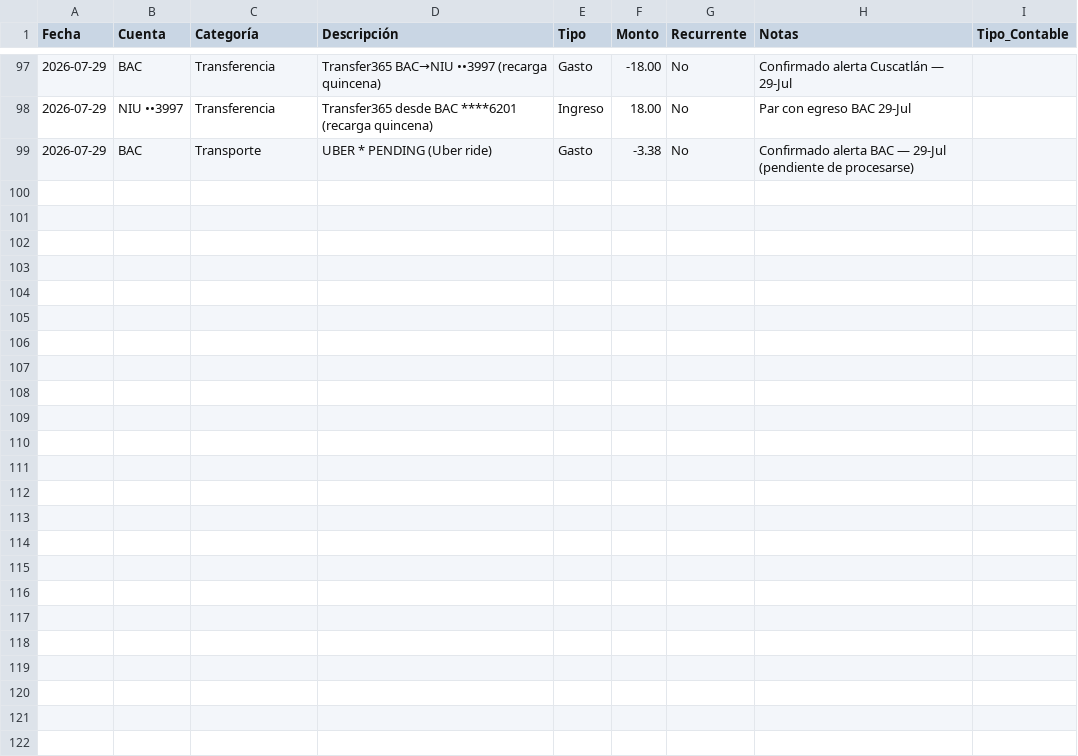
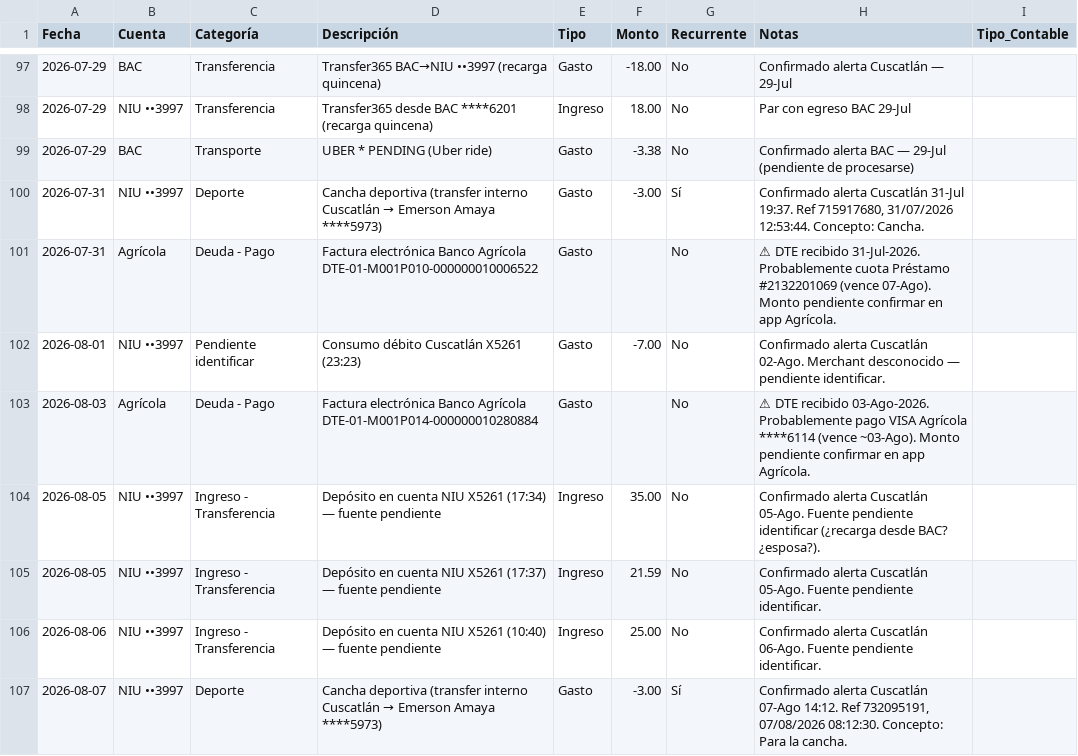
Before and after one commit to Fjohn298/gmail-mcp, a CSV file: finanzas/movimientos.csv, drawn as a sheet; only a part is shown, gaps mark what is left out; the diff names each change by its address in the sheet, - before the commit and + after, or states it on an @@ line.

```diff
--- a/finanzas/movimientos.csv
+++ b/finanzas/movimientos.csv
+row 100: 2026-07-31 | NIU ••3997 | Deporte | Cancha deportiva (transfer interno Cuscatlán → Emerson Amaya ****5973) | Gasto | -3.00 | Sí | Confirmado alerta Cuscatlán 31-Jul 19:37. Ref 715917680, 31/07/2026 12:53:44. Concepto: Cancha.
+row 101: 2026-07-31 | Agrícola | Deuda - Pago | Factura electrónica Banco Agrícola DTE-01-M001P010-000000010006522 | Gasto |  | No | ⚠ DTE recibido 31-Jul-2026. Probablemente cuota Préstamo #2132201069 (vence 07-Ago). Monto pendiente confirmar en app Agrícola.
+row 102: 2026-08-01 | NIU ••3997 | Pendiente identificar | Consumo débito Cuscatlán X5261 (23:23) | Gasto | -7.00 | No | Confirmado alerta Cuscatlán 02-Ago. Merchant desconocido — pendiente identificar.
+row 103: 2026-08-03 | Agrícola | Deuda - Pago | Factura electrónica Banco Agrícola DTE-01-M001P014-000000010280884 | Gasto |  | No | ⚠ DTE recibido 03-Ago-2026. Probablemente pago VISA Agrícola ****6114 (vence ~03-Ago). Monto pendiente confirmar en app Agrícola.
+row 104: 2026-08-05 | NIU ••3997 | Ingreso - Transferencia | Depósito en cuenta NIU X5261 (17:34) — fuente pendiente | Ingreso | 35.00 | No | Confirmado alerta Cuscatlán 05-Ago. Fuente pendiente identificar (¿recarga desde BAC? ¿esposa?).
+row 105: 2026-08-05 | NIU ••3997 | Ingreso - Transferencia | Depósito en cuenta NIU X5261 (17:37) — fuente pendiente | Ingreso | 21.59 | No | Confirmado alerta Cuscatlán 05-Ago. Fuente pendiente identificar.
+row 106: 2026-08-06 | NIU ••3997 | Ingreso - Transferencia | Depósito en cuenta NIU X5261 (10:40) — fuente pendiente | Ingreso | 25.00 | No | Confirmado alerta Cuscatlán 06-Ago. Fuente pendiente identificar.
+row 107: 2026-08-07 | NIU ••3997 | Deporte | Cancha deportiva (transfer interno Cuscatlán → Emerson Amaya ****5973) | Gasto | -3.00 | Sí | Confirmado alerta Cuscatlán 07-Ago 14:12. Ref 732095191, 07/08/2026 08:12:30. Concepto: Para la cancha.
```
Also changed, not shown: 1 other file.
